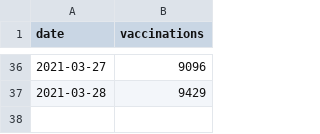
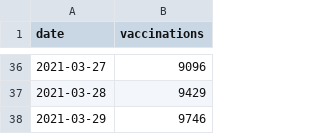
Before and after one commit to MarkusMannheim/vaccination-count, a CSV file: resources/vaccination_data.csv, drawn as a sheet; only a part is shown, gaps mark what is left out; the diff names each change by its address in the sheet, - before the commit and + after, or states it on an @@ line.

Commit message:
scheduled update

```diff
--- a/resources/vaccination_data.csv
+++ b/resources/vaccination_data.csv
+row 38: 2021-03-29 | 9746
```
